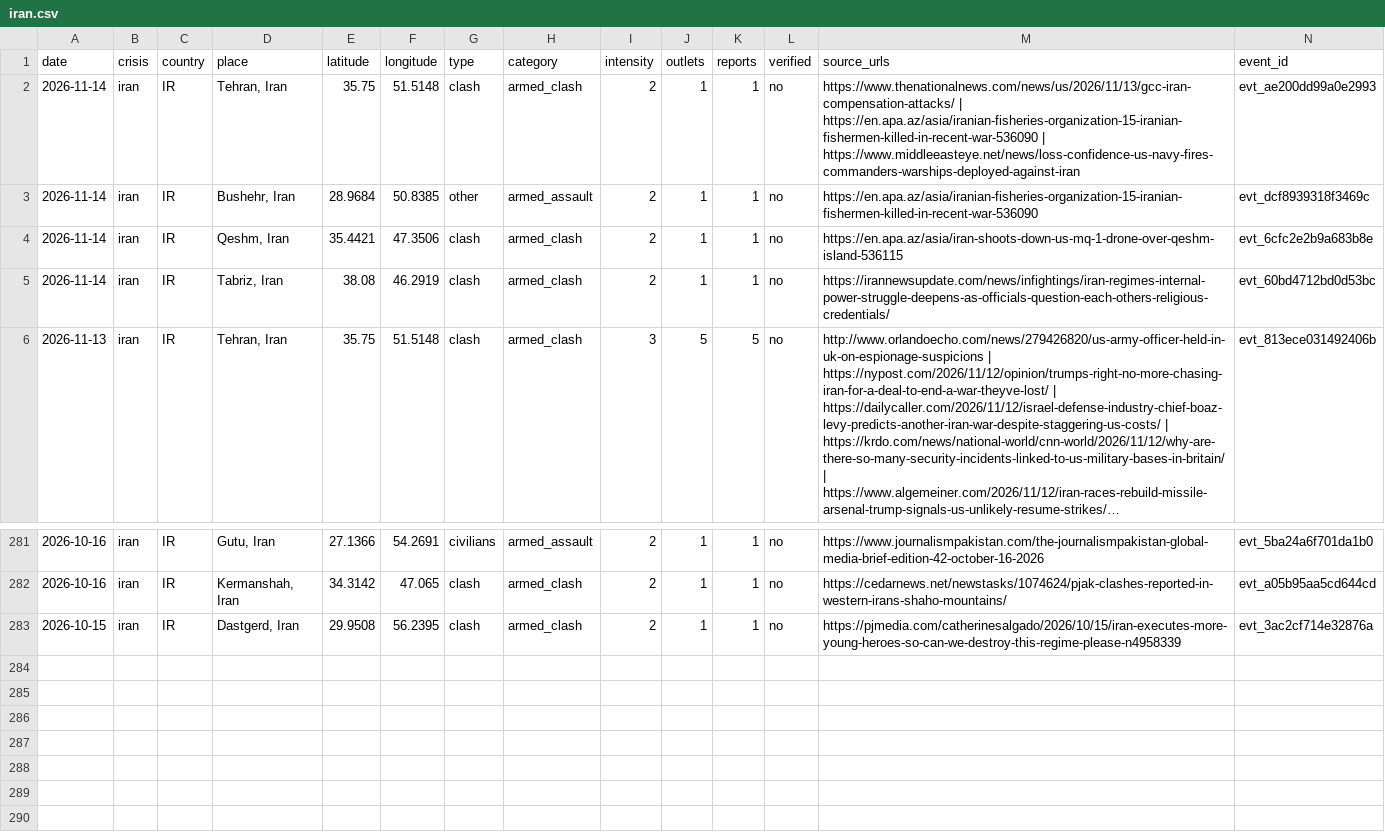
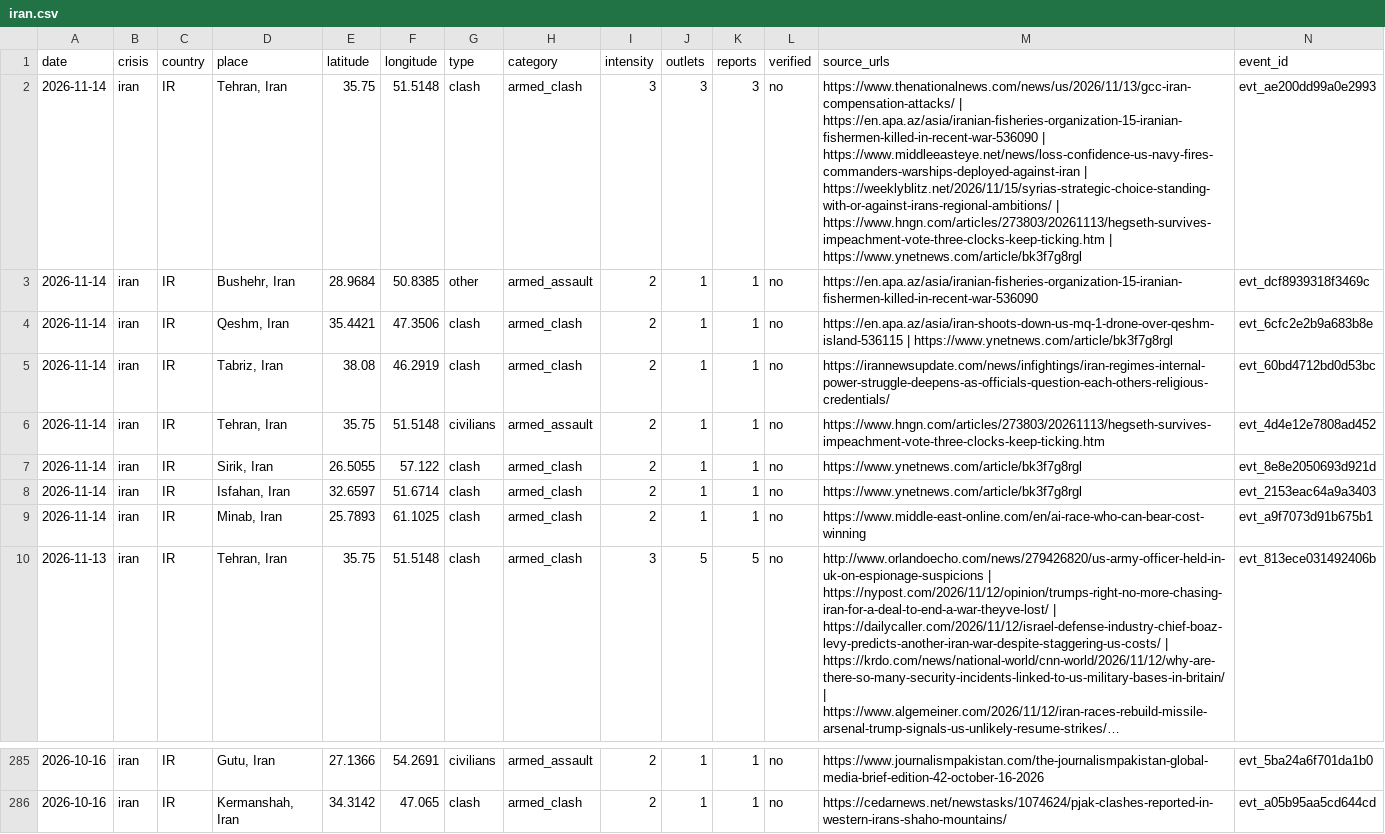
Before and after one commit to bridgeerlend/igred-warmap, a CSV file: data/csv/iran.csv, drawn as a sheet; only a part is shown, gaps mark what is left out; long unchanged cells end in …; removed rows and columns are numbered as before the commit, all else as after; the diff names each change by its address in the sheet, - before the commit and + after, or states it on an @@ line.

```diff
--- a/data/csv/iran.csv
+++ b/data/csv/iran.csv
-I2 (intensity): 2
+I2 (intensity): 3
-J2 (outlets): 1
+J2 (outlets): 3
-K2 (reports): 1
+K2 (reports): 3
-M2 (source_urls): …| https://www.middleeasteye.net/news/loss-confidence-us-navy-fires-commanders-warships-deployed-against-iran
+M2 (source_urls): …| https://www.middleeasteye.net/news/loss-confidence-us-navy-fires-commanders-warships-deployed-against-iran | https://weeklyblitz.net/2026/11/15/syrias-strategic-choice-standing-with-or-against-irans-regional-ambitions/ | https://www.hngn.com/articles/273803/20261113/hegseth-survives-impeachment-vote-three-clocks-keep-ticking.htm | https://www.ynetnews.com/article/bk3f7g8rgl
-M4 (source_urls): https://en.apa.az/asia/iran-shoots-down-us-mq-1-drone-over-qeshm-island-536115
+M4 (source_urls): https://en.apa.az/asia/iran-shoots-down-us-mq-1-drone-over-qeshm-island-536115 | https://www.ynetnews.com/article/bk3f7g8rgl
+row 6: 2026-11-14 | iran | IR | Tehran, Iran | 35.75 | 51.5148 | civilians | armed_assault | 2 | 1 | 1 | no | https://www.hngn.com/articles/273803/20261113/hegseth-survives-impeachment-vote-three-clocks-keep-ticking.htm | evt_4d4e12e7808ad452
+row 7: 2026-11-14 | iran | IR | Sirik, Iran | 26.5055 | 57.122 | clash | armed_clash | 2 | 1 | 1 | no | https://www.ynetnews.com/article/bk3f7g8rgl | evt_8e8e2050693d921d
+row 8: 2026-11-14 | iran | IR | Isfahan, Iran | 32.6597 | 51.6714 | clash | armed_clash | 2 | 1 | 1 | no | https://www.ynetnews.com/article/bk3f7g8rgl | evt_2153eac64a9a3403
+row 9: 2026-11-14 | iran | IR | Minab, Iran | 25.7893 | 61.1025 | clash | armed_clash | 2 | 1 | 1 | no | https://www.middle-east-online.com/en/ai-race-who-can-bear-cost-winning | evt_a9f7073d91b675b1
-row 283: 2026-10-15 | iran | IR | Dastgerd, Iran | 29.9508 | 56.2395 | clash | armed_clash | 2 | 1 | 1 | no | https://pjmedia.com/catherinesalgado/2026/10/15/iran-executes-more-young-heroes-so-can-we-destroy-this-regime-please-n4958339 | evt_3ac2cf714e32876a
```
Also changed, not shown: data/csv/afghanistan-pakistan.csv, data/csv/gaza.csv, 57 other files.
